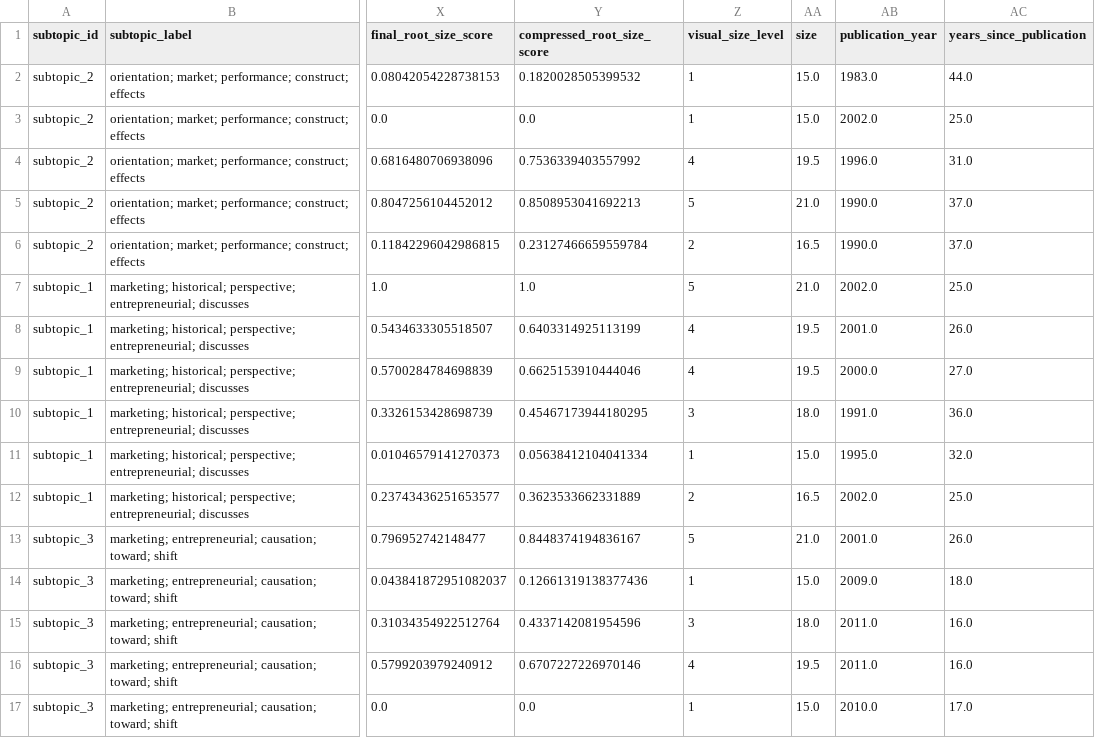
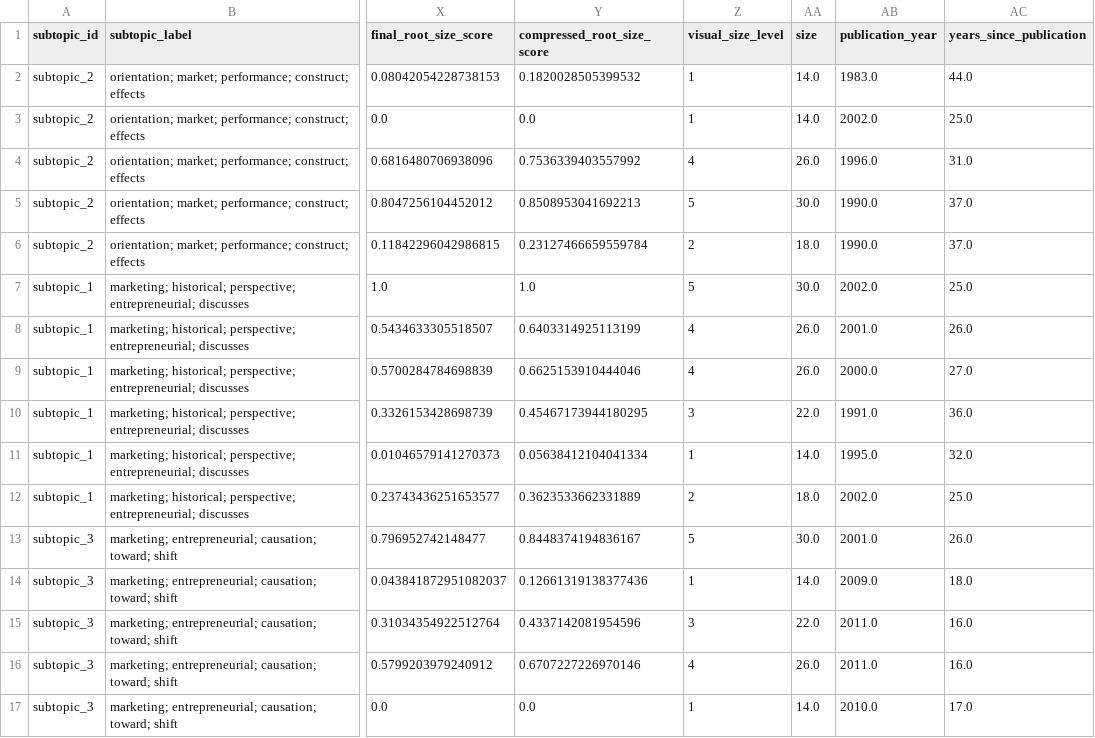
Before and after one commit to ladmepaz/tos, a CSV file: outputs/root_visualization/root_visualization_metrics.csv, drawn as a sheet; only a part is shown, gaps mark what is left out; the diff names each change by its address in the sheet, - before the commit and + after, or states it on an @@ line.

Commit message:
Adjust root visualization diameter scale

```diff
--- a/outputs/root_visualization/root_visualization_metrics.csv
+++ b/outputs/root_visualization/root_visualization_metrics.csv
-AA2:AA3 (size): 15.0
+AA2:AA3 (size): 14.0
-AA4 (size): 19.5
+AA4 (size): 26.0
-AA5 (size): 21.0
+AA5 (size): 30.0
-AA6 (size): 16.5
+AA6 (size): 18.0
-AA7 (size): 21.0
+AA7 (size): 30.0
-AA8:AA9 (size): 19.5
+AA8:AA9 (size): 26.0
-AA10 (size): 18.0
+AA10 (size): 22.0
-AA11 (size): 15.0
+AA11 (size): 14.0
-AA12 (size): 16.5
+AA12 (size): 18.0
-AA13 (size): 21.0
+AA13 (size): 30.0
-AA14 (size): 15.0
+AA14 (size): 14.0
-AA15 (size): 18.0
+AA15 (size): 22.0
-AA16 (size): 19.5
+AA16 (size): 26.0
-AA17 (size): 15.0
+AA17 (size): 14.0
```
Also changed, not shown: 5 other files.
